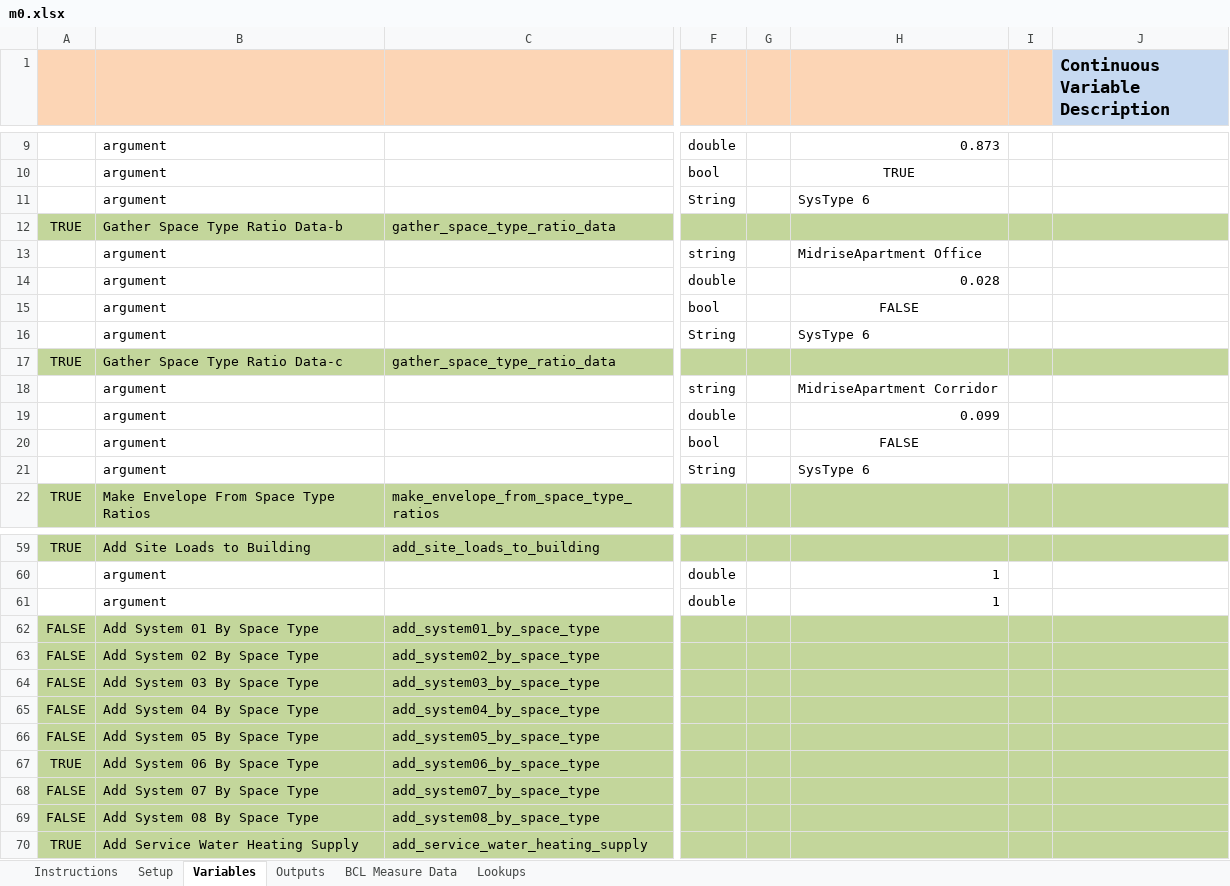
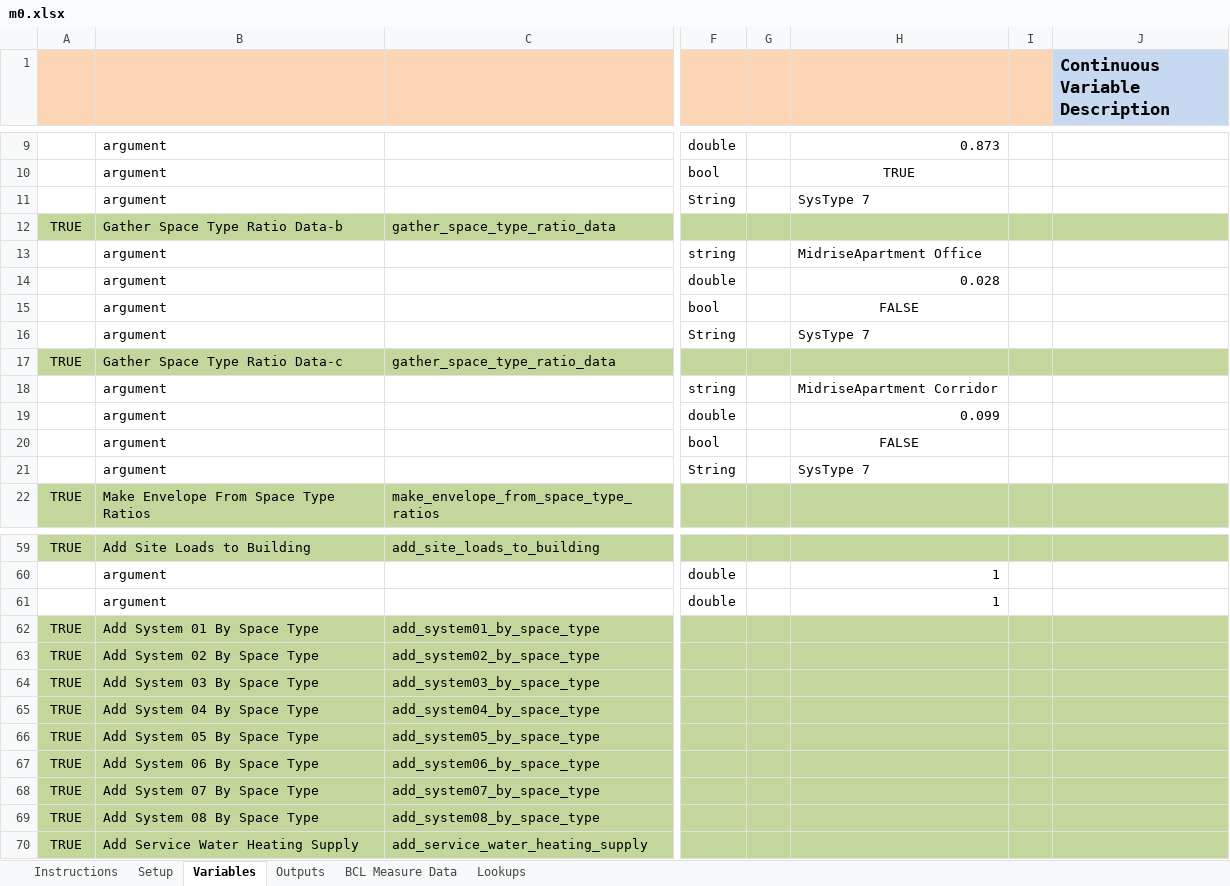
Before and after one commit to NREL/OpenStudio-analysis-spreadsheet, an Excel workbook: projects/m0.xlsx, sheet Variables, drawn as a sheet; only a part is shown, gaps mark what is left out; values as stored, in another font and other column widths than the file's, no borders; the diff names each change by its address in the sheet, - before the commit and + after, or states it on an @@ line.

Commit message:
All HVAC systems running again

```diff
--- a/projects/m0.xlsx (sheet Variables)
+++ b/projects/m0.xlsx (sheet Variables)
-H11: SysType 6
+H11: SysType 7
-H16: SysType 6
+H16: SysType 7
-H21: SysType 6
+H21: SysType 7
-A62:A66: FALSE
+A62:A66: TRUE
-A68:A69: FALSE
+A68:A69: TRUE
```
